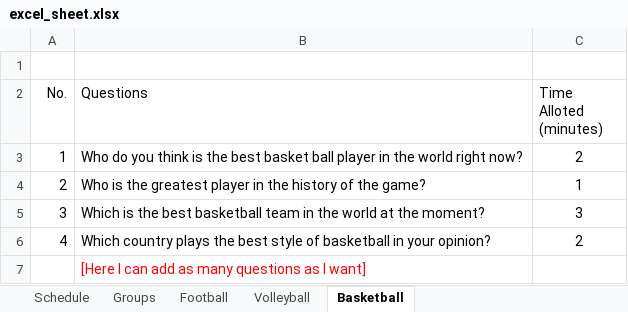
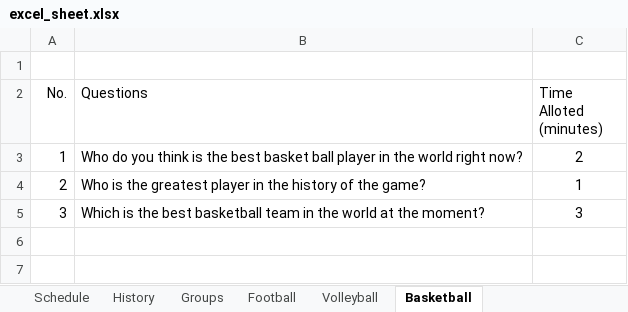
Before and after one commit to raghupalash/QuestionsBot, an Excel workbook: custom/excel_sheet.xlsx, sheet Basketball, drawn as a sheet; values as stored, in another font and other column widths than the file's, no borders; the diff names each change by its address in the sheet, - before the commit and + after, or states it on an @@ line.

```diff
--- a/custom/excel_sheet.xlsx (sheet Basketball)
+++ b/custom/excel_sheet.xlsx (sheet Basketball)
+sheet tab: History
-row 6: 4 | Which country plays the best style of basketball in your opinion? | 2
-row 7:  | [Here I can add as many questions as I want]
```
Also changed, not shown: sheet Schedule, sheet Groups, 5 other files.
